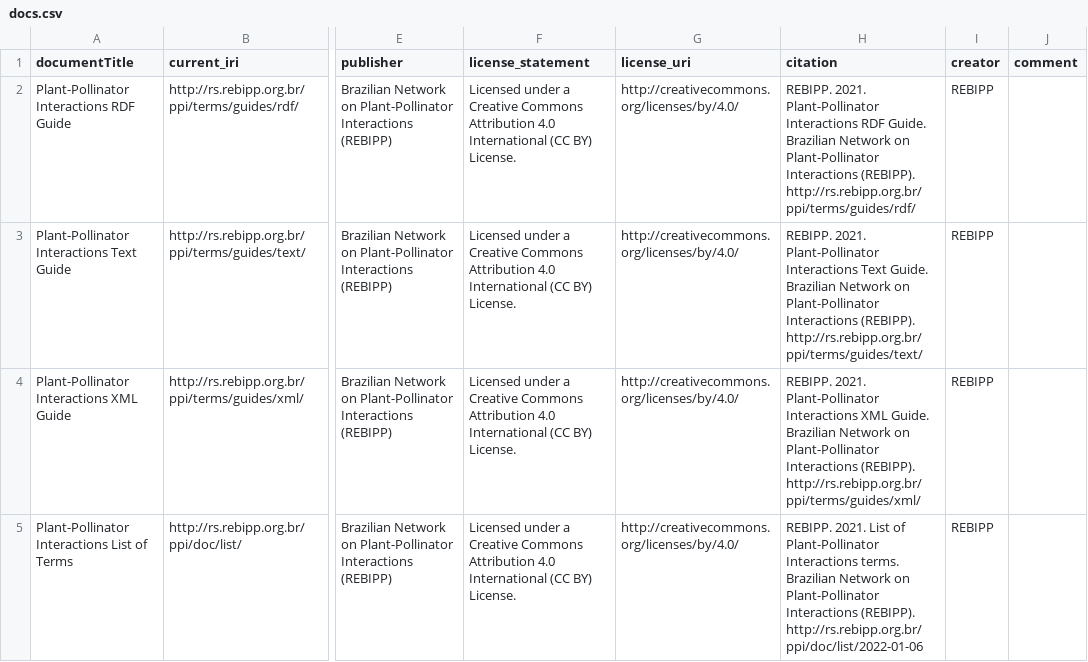
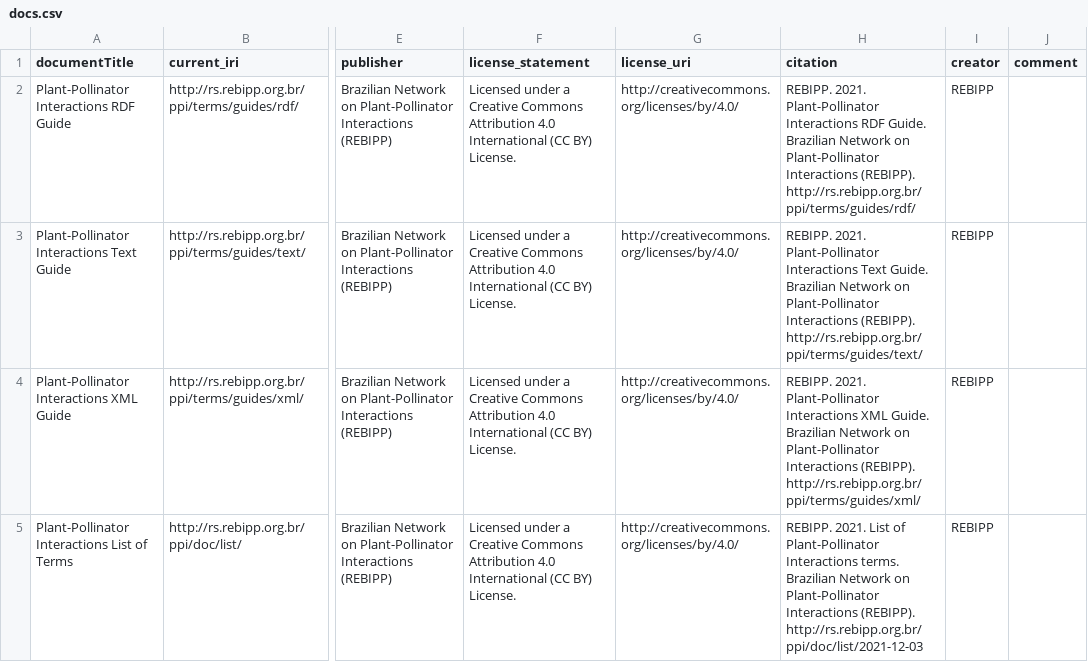
Before and after one commit to rebipp/rs.rebipp.org.br, a CSV file: docs/docs.csv, drawn as a sheet; only a part is shown, gaps mark what is left out; the diff names each change by its address in the sheet, - before the commit and + after, or states it on an @@ line.

Commit message:
Fix URI

```diff
--- a/docs/docs.csv
+++ b/docs/docs.csv
-H5 (citation): …Interactions (REBIPP). http://rs.rebipp.org.br/ppi/doc/list/2022-01-06
+H5 (citation): …Interactions (REBIPP). http://rs.rebipp.org.br/ppi/doc/list/2021-12-03
```
